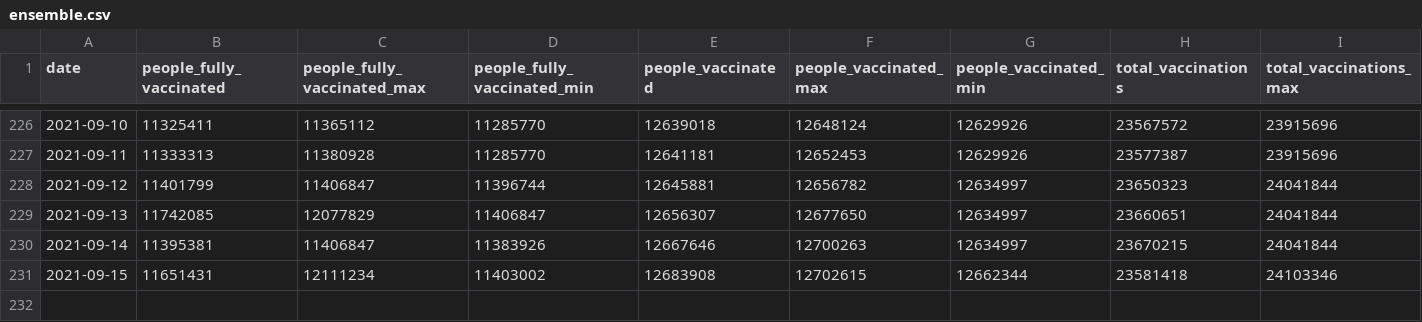
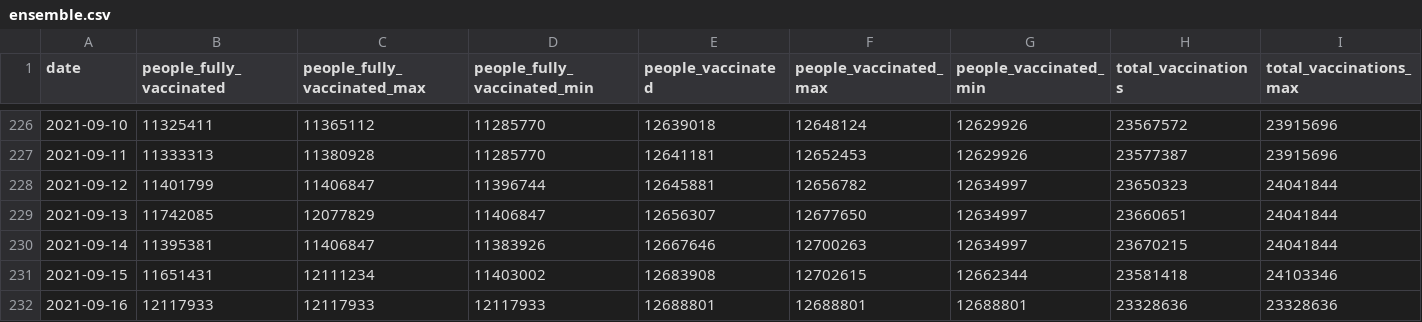
Before and after one commit to Sikerdebaard/vaccinatie-orakel, a CSV file: data/ensemble.csv, drawn as a sheet; only a part is shown, gaps mark what is left out; rows hold the shown columns only; the diff names each change by its address in the sheet, - before the commit and + after, or states it on an @@ line.

```diff
--- a/data/ensemble.csv
+++ b/data/ensemble.csv
+row 232: 2021-09-16 | 12117933 | 12117933 | 12117933 | 12688801 | 12688801 | 12688801 | 23328636 | 23328636
```
Also changed, not shown: data/estimated_dose_interval.csv, data/models/kalahiri.csv, 7 other files.
